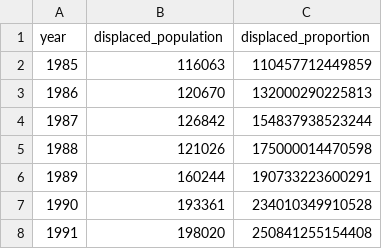
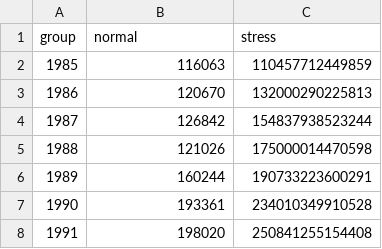
Before and after one commit to UKAXProject/suicide, a CSV file: data1.csv, drawn as a sheet; only a part is shown.

Commit message:
Update data1.csv

```diff
--- a/data1.csv
+++ b/data1.csv
@@ -1,2 +1,2 @@
-year,displaced_population,displaced_proportion
+group,normal,stress
 1985,116063,110457712449859
```
